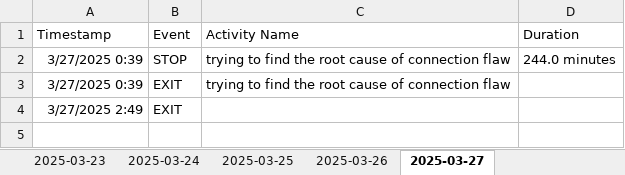
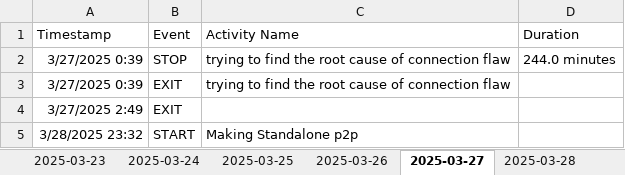
Before and after one commit to Cryosimorgh/Timer, an Excel workbook: time_tracker.xlsx, sheet 2025-03-27, drawn as a sheet; values as stored, in another font and other column widths than the file's, no borders; the diff names each change by its address in the sheet, - before the commit and + after, or states it on an @@ line.

```diff
--- a/time_tracker.xlsx (sheet 2025-03-27)
+++ b/time_tracker.xlsx (sheet 2025-03-27)
+sheet tab: 2025-03-28
+row 5: 3/28/2025 23:32 | START | Making Standalone p2p
```
Also changed, not shown: 2 other files.
